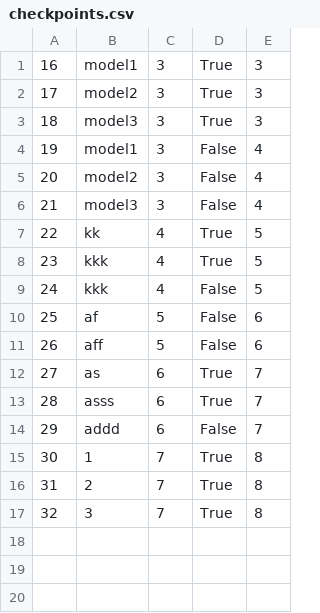
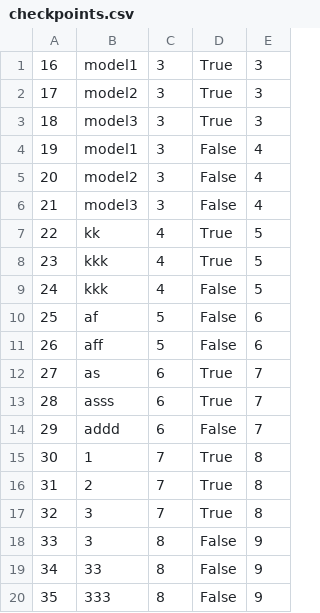
Before and after one commit to kzi-nastava/sims-ra-2024-group-6-team-a, a CSV file: Resources/Data/checkpoints.csv, drawn as a sheet.

```diff
--- a/Resources/Data/checkpoints.csv
+++ b/Resources/Data/checkpoints.csv
@@ -17 +17,4 @@
 32|3|7|True|8
+33|3|8|False|9
+34|33|8|False|9
+35|333|8|False|9
```
Also changed, not shown: Resources/Data/images.csv, Resources/Data/locations.csv, 11 other files.
